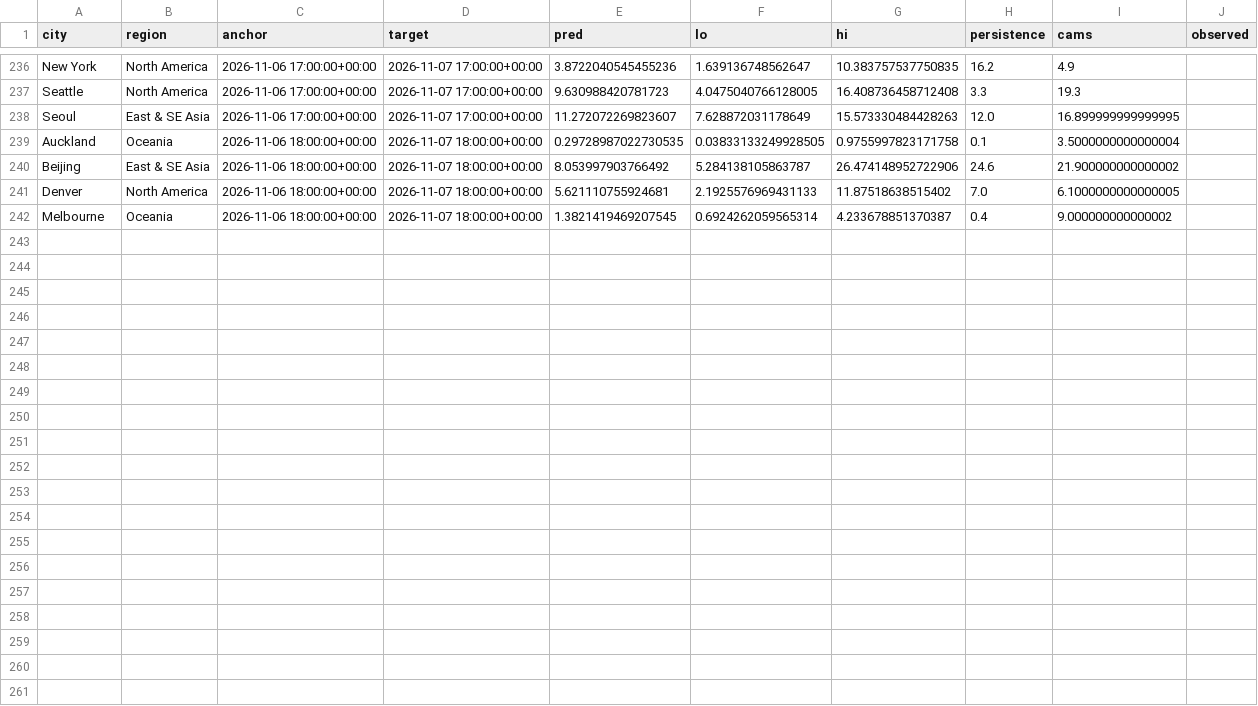
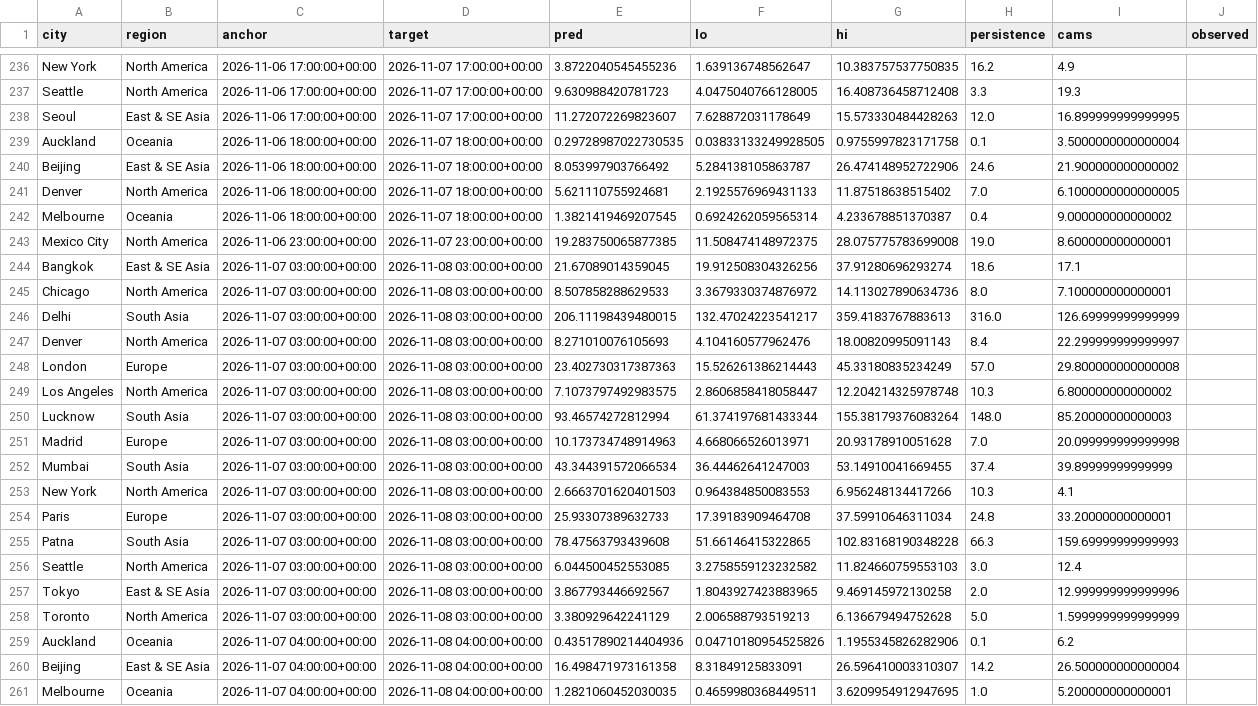
Before and after one commit to akhtarayan57/weather-radar-ai, a CSV file: data/live/predictions.csv, drawn as a sheet; only a part is shown, gaps mark what is left out; the diff covers the shown part only.

Commit message:
live predictions

```diff
--- a/data/live/predictions.csv
+++ b/data/live/predictions.csv
@@ -242 +242,20 @@ Denver,North America,2026-11-06 18:00:00+00:00,2026-11-07 18:00:00+00:00,5.62111
 Melbourne,Oceania,2026-11-06 18:00:00+00:00,2026-11-07 18:00:00+00:00,1.3821419469207545,0.6924262059565314,4.233678851370387,0.4,9.000000000000002,
+Mexico City,North America,2026-11-06 23:00:00+00:00,2026-11-07 23:00:00+00:00,19.283750065877385,11.508474148972375,28.075775783699008,19.0,8.600000000000001,
+Bangkok,East & SE Asia,2026-11-07 03:00:00+00:00,2026-11-08 03:00:00+00:00,21.67089014359045,19.912508304326256,37.91280696293274,18.6,17.1,
+Chicago,North America,2026-11-07 03:00:00+00:00,2026-11-08 03:00:00+00:00,8.507858288629533,3.3679330374876972,14.113027890634736,8.0,7.100000000000001,
+Delhi,South Asia,2026-11-07 03:00:00+00:00,2026-11-08 03:00:00+00:00,206.11198439480015,132.47024223541217,359.4183767883613,316.0,126.69999999999999,
+Denver,North America,2026-11-07 03:00:00+00:00,2026-11-08 03:00:00+00:00,8.271010076105693,4.104160577962476,18.00820995091143,8.4,22.299999999999997,
+London,Europe,2026-11-07 03:00:00+00:00,2026-11-08 03:00:00+00:00,23.402730317387363,15.526261386214443,45.33180835234249,57.0,29.800000000000008,
+Los Angeles,North America,2026-11-07 03:00:00+00:00,2026-11-08 03:00:00+00:00,7.1073797492983575,2.8606858418058447,12.204214325978748,10.3,6.800000000000002,
+Lucknow,South Asia,2026-11-07 03:00:00+00:00,2026-11-08 03:00:00+00:00,93.46574272812994,61.374197681433344,155.38179376083264,148.0,85.20000000000003,
+Madrid,Europe,2026-11-07 03:00:00+00:00,2026-11-08 03:00:00+00:00,10.173734748914963,4.668066526013971,20.93178910051628,7.0,20.099999999999998,
+Mumbai,South Asia,2026-11-07 03:00:00+00:00,2026-11-08 03:00:00+00:00,43.344391572066534,36.44462641247003,53.14910041669455,37.4,39.89999999999999,
+New York,North America,2026-11-07 03:00:00+00:00,2026-11-08 03:00:00+00:00,2.6663701620401503,0.964384850083553,6.956248134417266,10.3,4.1,
+Paris,Europe,2026-11-07 03:00:00+00:00,2026-11-08 03:00:00+00:00,25.93307389632733,17.39183909464708,37.59910646311034,24.8,33.20000000000001,
+Patna,South Asia,2026-11-07 03:00:00+00:00,2026-11-08 03:00:00+00:00,78.47563793439608,51.66146415322865,102.83168190348228,66.3,159.69999999999993,
+Seattle,North America,2026-11-07 03:00:00+00:00,2026-11-08 03:00:00+00:00,6.044500452553085,3.2758559123232582,11.824660759553103,3.0,12.4,
+Tokyo,East & SE Asia,2026-11-07 03:00:00+00:00,2026-11-08 03:00:00+00:00,3.867793446692567,1.8043927423883965,9.469145972130258,2.0,12.999999999999996,
+Toronto,North America,2026-11-07 03:00:00+00:00,2026-11-08 03:00:00+00:00,3.380929642241129,2.006588793519213,6.136679494752628,5.0,1.5999999999999999,
+Auckland,Oceania,2026-11-07 04:00:00+00:00,2026-11-08 04:00:00+00:00,0.43517890214404936,0.04710180954525826,1.1955345826282906,0.1,6.2,
+Beijing,East & SE Asia,2026-11-07 04:00:00+00:00,2026-11-08 04:00:00+00:00,16.498471973161358,8.31849125833091,26.596410003310307,14.2,26.500000000000004,
+Melbourne,Oceania,2026-11-07 04:00:00+00:00,2026-11-08 04:00:00+00:00,1.2821060452030035,0.4659980368449511,3.6209954912947695,1.0,5.200000000000001,
```
Also changed, not shown: 13 edited cells elsewhere in this file.
